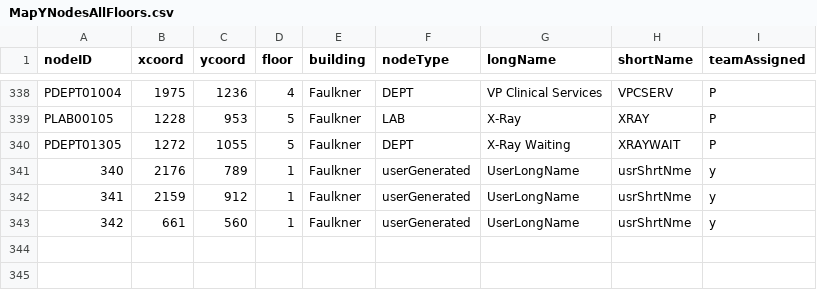
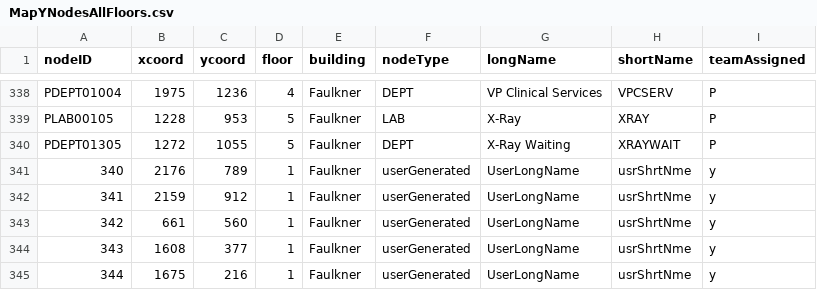
Before and after one commit to CS3733-C21-Team-Y/PrototypeApp, a CSV file: src/main/resources/edu/wpi/yellowyetis/MapYNodesAllFloors.csv, drawn as a sheet; only a part is shown, gaps mark what is left out; the diff names each change by its address in the sheet, - before the commit and + after, or states it on an @@ line.

```diff
--- a/src/main/resources/edu/wpi/yellowyetis/MapYNodesAllFloors.csv
+++ b/src/main/resources/edu/wpi/yellowyetis/MapYNodesAllFloors.csv
+row 344: 343 | 1608 | 377 | 1 | Faulkner | userGenerated | UserLongName | usrShrtNme | y
+row 345: 344 | 1675 | 216 | 1 | Faulkner | userGenerated | UserLongName | usrShrtNme | y
```
Also changed, not shown: src/main/resources/edu/wpi/yellowyetis/MapYEdgesAllFloors.csv, 1 other file.
